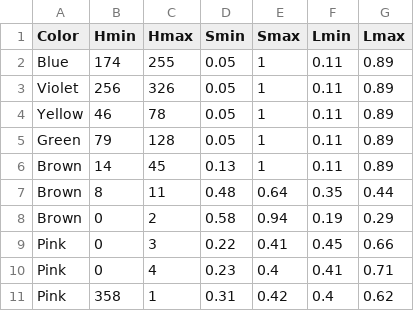
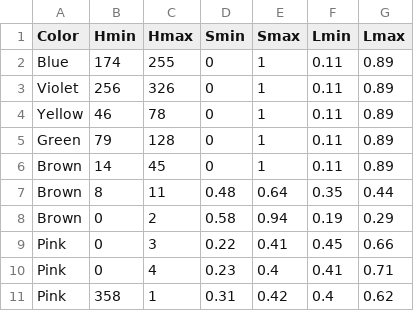
Before and after one commit to theunknowner/Thresholds, a CSV file: Thresholds/hslcolor-thresholds.csv, drawn as a sheet; only a part is shown.

Commit message:
5/9/14 - updated Smin

```diff
--- a/Thresholds/hslcolor-thresholds.csv
+++ b/Thresholds/hslcolor-thresholds.csv
@@ -1,7 +1,7 @@
 Color,Hmin,Hmax,Smin,Smax,Lmin,Lmax
-Blue,174,255,0.05,1,0.11,0.89
-Violet,256,326,0.05,1,0.11,0.89
-Yellow,46,78,0.05,1,0.11,0.89
-Green,79,128,0.05,1,0.11,0.89
-Brown,14,45,0.13,1,0.11,0.89
+Blue,174,255,0,1,0.11,0.89
+Violet,256,326,0,1,0.11,0.89
+Yellow,46,78,0,1,0.11,0.89
+Green,79,128,0,1,0.11,0.89
+Brown,14,45,0,1,0.11,0.89
 Brown,8,11,0.48,0.64,0.35,0.44
```
